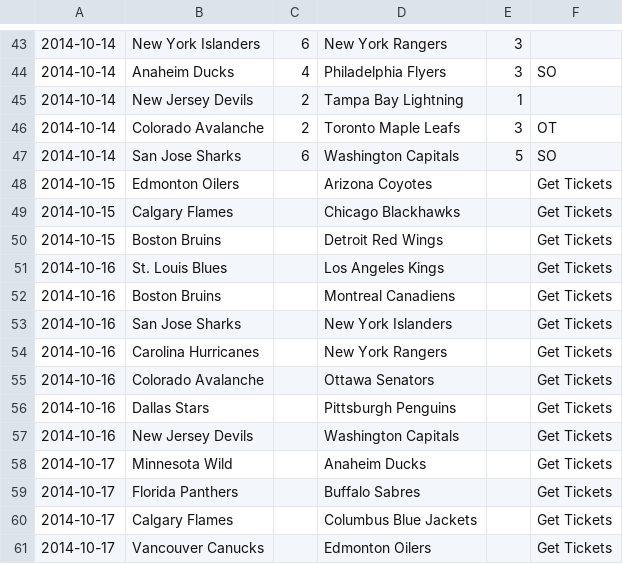
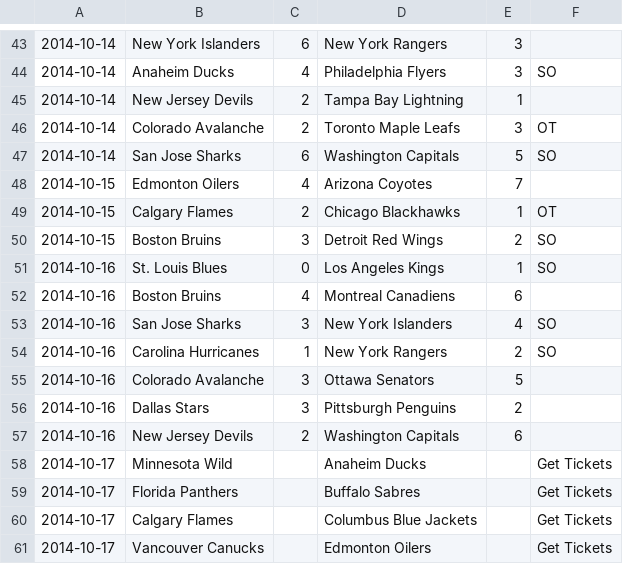
Before and after one commit to cabusto/nhlchampionshipbelt, a CSV file: app/static/data/2015.csv, drawn as a sheet; only a part is shown, gaps mark what is left out.

Commit message:
updated scores

```diff
--- a/app/static/data/2015.csv
+++ b/app/static/data/2015.csv
@@ -47,12 +47,12 @@
 2014-10-14,San Jose Sharks,6,Washington Capitals,5,SO,
-2014-10-15,Edmonton Oilers,,Arizona Coyotes,,Get Tickets
-2014-10-15,Calgary Flames,,Chicago Blackhawks,,Get Tickets
-2014-10-15,Boston Bruins,,Detroit Red Wings,,Get Tickets
-2014-10-16,St. Louis Blues,,Los Angeles Kings,,Get Tickets
-2014-10-16,Boston Bruins,,Montreal Canadiens,,Get Tickets
-2014-10-16,San Jose Sharks,,New York Islanders,,Get Tickets
-2014-10-16,Carolina Hurricanes,,New York Rangers,,Get Tickets
-2014-10-16,Colorado Avalanche,,Ottawa Senators,,Get Tickets
-2014-10-16,Dallas Stars,,Pittsburgh Penguins,,Get Tickets
-2014-10-16,New Jersey Devils,,Washington Capitals,,Get Tickets
+2014-10-15,Edmonton Oilers,4,Arizona Coyotes,7,,
+2014-10-15,Calgary Flames,2,Chicago Blackhawks,1,OT,
+2014-10-15,Boston Bruins,3,Detroit Red Wings,2,SO,
+2014-10-16,St. Louis Blues,0,Los Angeles Kings,1,SO,
+2014-10-16,Boston Bruins,4,Montreal Canadiens,6,,
+2014-10-16,San Jose Sharks,3,New York Islanders,4,SO,
+2014-10-16,Carolina Hurricanes,1,New York Rangers,2,SO,
+2014-10-16,Colorado Avalanche,3,Ottawa Senators,5,,
+2014-10-16,Dallas Stars,3,Pittsburgh Penguins,2,,
+2014-10-16,New Jersey Devils,2,Washington Capitals,6,,
 2014-10-17,Minnesota Wild,,Anaheim Ducks,,Get Tickets
```
